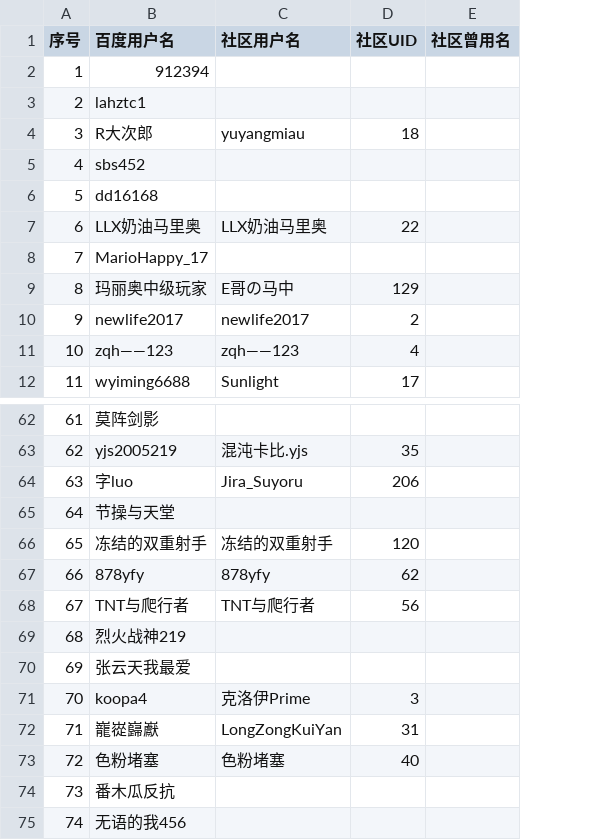
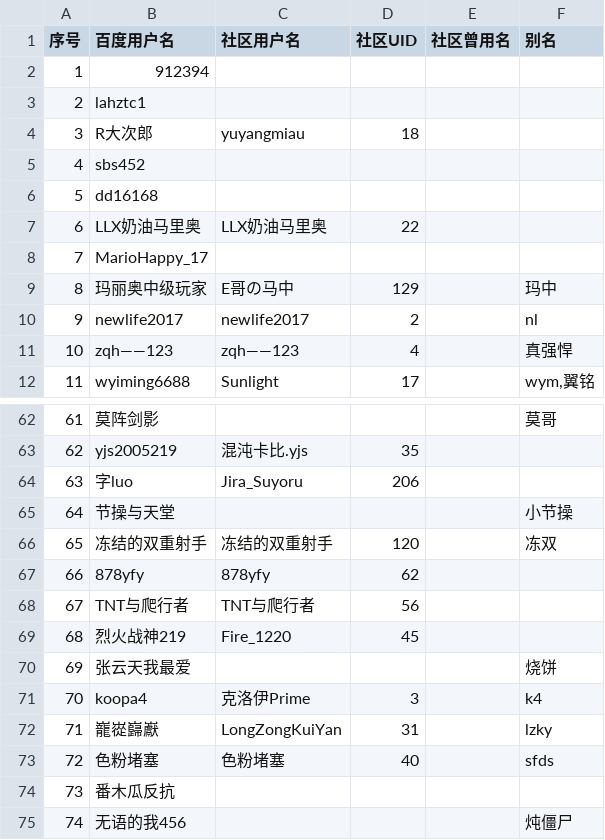
Before and after one commit to MarioForeverCommunity/MWCup-Site, a CSV file: public/data/users.csv, drawn as a sheet; only a part is shown, gaps mark what is left out; the diff names each change by its address in the sheet, - before the commit and + after, or states it on an @@ line.

```diff
--- a/public/data/users.csv
+++ b/public/data/users.csv
+column F (别名), rows 9-12: 玛中 | nl | 真强悍 | wym,翼铭; rows 62-75: 莫哥 |  |  | 小节操 | 冻双 |  |  |  | 烧饼 | k4 | lzky | sfds |  | 炖僵尸
-C69 (社区用户名): (empty)
+C69 (社区用户名): Fire_1220
-D69 (社区UID): (empty)
+D69 (社区UID): 45
```
Also changed, not shown: 4 other files.
